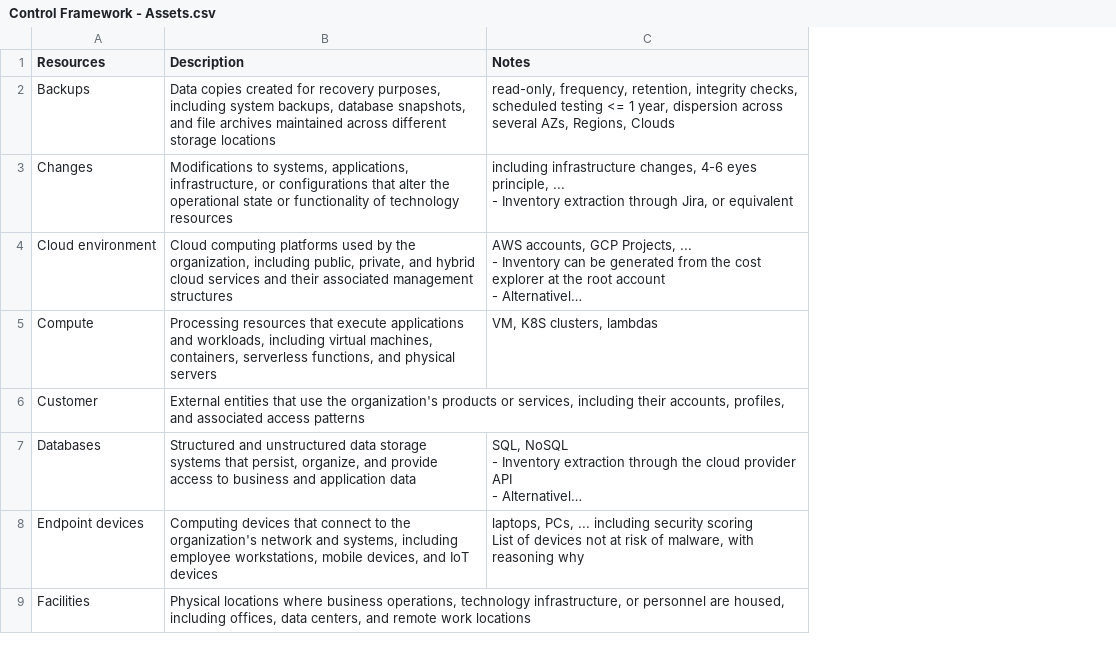
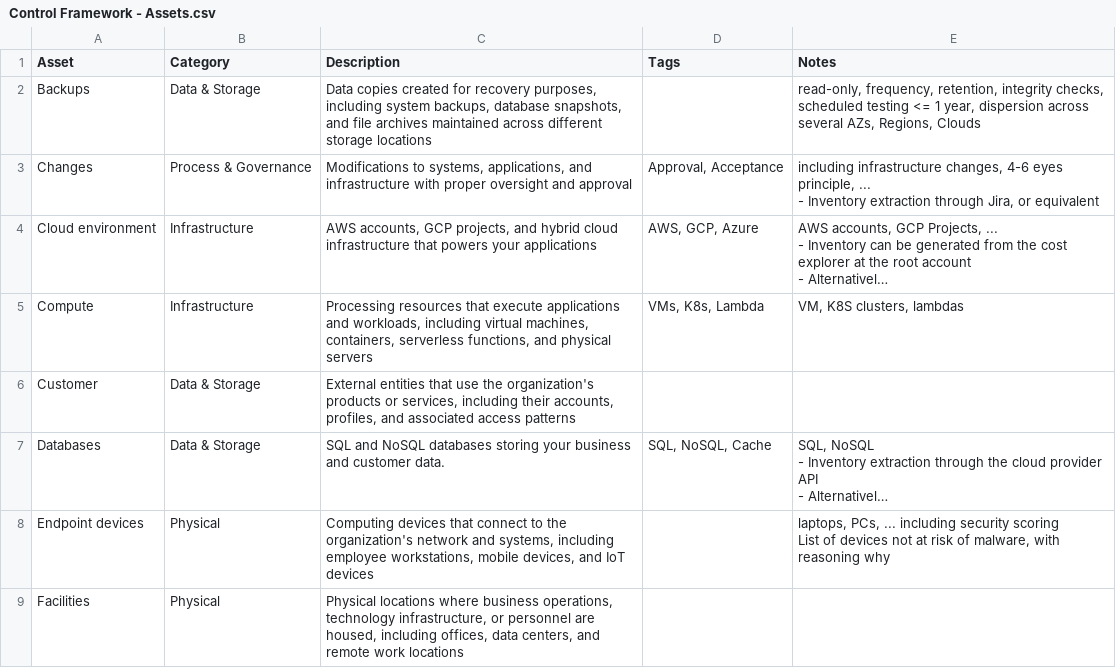
Before and after one commit to trigosec/secure-product-model, a CSV file: docs/Control Framework - Assets.csv, drawn as a sheet; only a part is shown; long unchanged cells end in …; addresses are those after the commit; the diff covers the shown part only; the diff names each change by its address in the sheet, - before the commit and + after, or states it on an @@ line.

Commit message:
adding assets

```diff
--- a/docs/Control Framework - Assets.csv
+++ b/docs/Control Framework - Assets.csv
+column B (Category), rows 2-9: Data & Storage | Process & Governance | Infrastructure | Infrastructure | Data & Storage | Data & Storage | Physical | Physical
+column D (Tags), rows 3-7: Approval, Acceptance | AWS, GCP, Azure | VMs, K8s, Lambda |  | SQL, NoSQL, Cache
-A1: Resources
+A1: Asset
-C3 (Description): …systems, applications, infrastructure, or configurations that alter the operational state or functionality of technology resources
+C3 (Description): …systems, applications, and infrastructure with proper oversight and approval
-C4 (Description): Cloud computing platforms used by the organization, including public, private, and hybrid cloud services and their associated management structures
+C4 (Description): AWS accounts, GCP projects, and hybrid cloud infrastructure that powers your applications
-C7 (Description): Structured and unstructured data storage systems that persist, organize, and provide access to business and application data
+C7 (Description): SQL and NoSQL databases storing your business and customer data.
```
Also changed, not shown: 2 removed rows and 5 edited cells elsewhere in this file, 8 other files.
